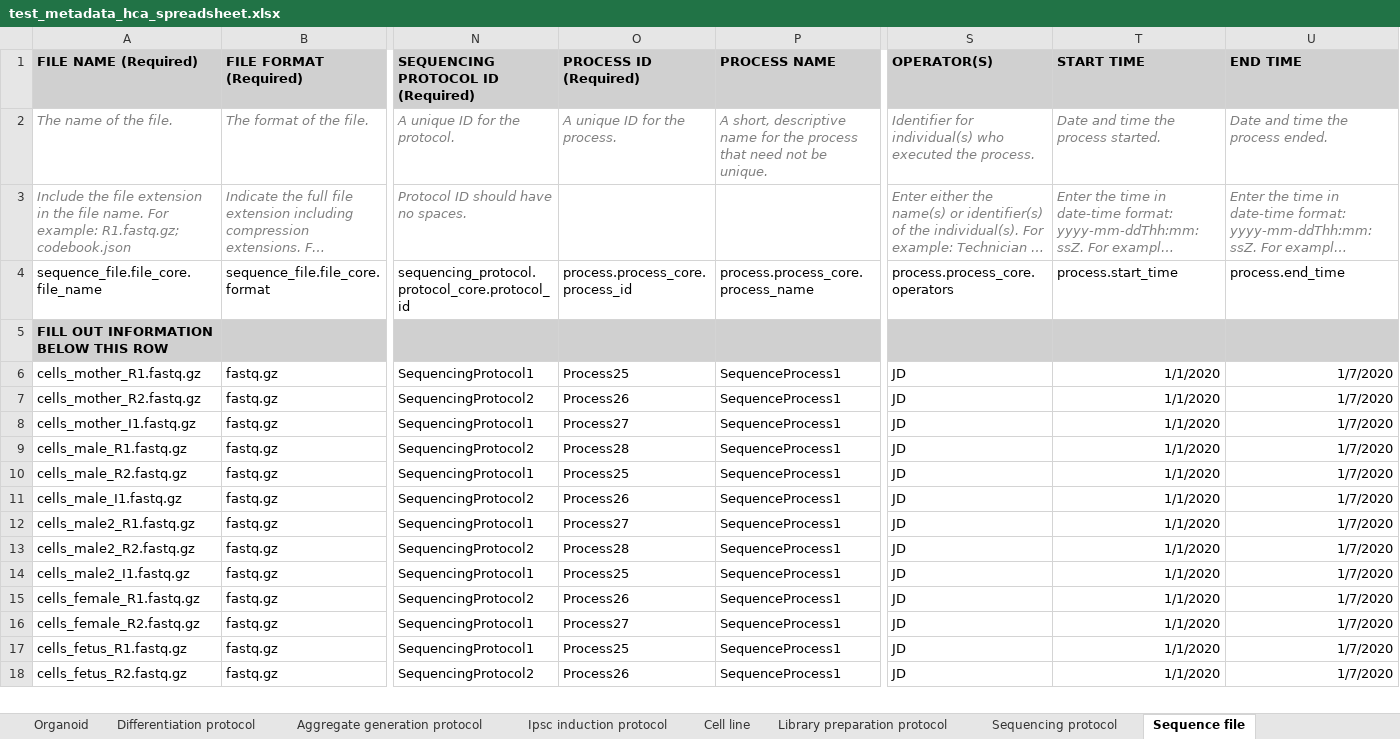
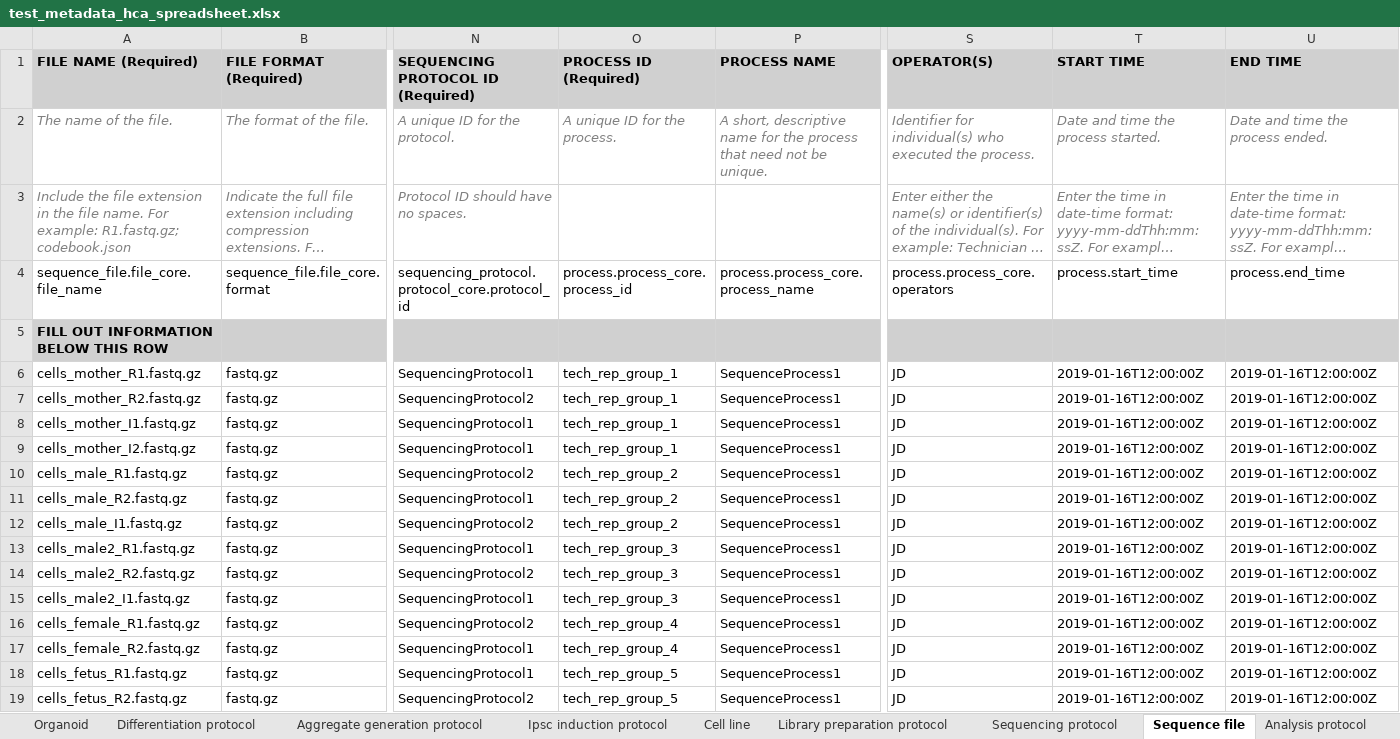
Before and after one commit to HumanCellAtlas/metadata-schema, an Excel workbook: infrastructure_testing_files/test_metadata_hca_spreadsheet.xlsx, sheet Sequence file, drawn as a sheet; only a part is shown, gaps mark what is left out; long unchanged cells end in …; values as stored, in another font and other column widths than the file's, no borders; addresses are those after the commit; rows hold the shown columns only; the diff covers the shown part only; the diff names each change by its address in the sheet, - before the commit and + after, or states it on an @@ line.

```diff
--- a/infrastructure_testing_files/test_metadata_hca_spreadsheet.xlsx (sheet Sequence file)
+++ b/infrastructure_testing_files/test_metadata_hca_spreadsheet.xlsx (sheet Sequence file)
+sheet tab: Analysis protocol
-O6 (PROCESS ID (Required)): Process25
+O6 (PROCESS ID (Required)): tech_rep_group_1
-T6:T8 (START TIME): 1/1/2020
+T6:T8 (START TIME): 2019-01-16T12:00:00Z
-U6:U8 (END TIME): 1/7/2020
+U6:U8 (END TIME): 2019-01-16T12:00:00Z
-O7 (PROCESS ID (Required)): Process26
+O7 (PROCESS ID (Required)): tech_rep_group_1
-O8 (PROCESS ID (Required)): Process27
+O8 (PROCESS ID (Required)): tech_rep_group_1
+row 9: cells_mother_I2.fastq.gz | fastq.gz | SequencingProtocol1 | tech_rep_group_1 | SequenceProcess1 | JD | 2019-01-16T12:00:00Z | 2019-01-16T12:00:00Z
-O10 (PROCESS ID (Required)): Process28
+O10 (PROCESS ID (Required)): tech_rep_group_2
-T10:T19 (START TIME): 1/1/2020
+T10:T19 (START TIME): 2019-01-16T12:00:00Z
-U10:U19 (END TIME): 1/7/2020
+U10:U19 (END TIME): 2019-01-16T12:00:00Z
-O11 (PROCESS ID (Required)): Process25
+O11 (PROCESS ID (Required)): tech_rep_group_2
-O12 (PROCESS ID (Required)): Process26
+O12 (PROCESS ID (Required)): tech_rep_group_2
-O13 (PROCESS ID (Required)): Process27
+O13 (PROCESS ID (Required)): tech_rep_group_3
-O14 (PROCESS ID (Required)): Process28
+O14 (PROCESS ID (Required)): tech_rep_group_3
-O15 (PROCESS ID (Required)): Process25
+O15 (PROCESS ID (Required)): tech_rep_group_3
-O16 (PROCESS ID (Required)): Process26
+O16 (PROCESS ID (Required)): tech_rep_group_4
-O17 (PROCESS ID (Required)): Process27
+O17 (PROCESS ID (Required)): tech_rep_group_4
-O18 (PROCESS ID (Required)): Process25
+O18 (PROCESS ID (Required)): tech_rep_group_5
-O19 (PROCESS ID (Required)): Process26
+O19 (PROCESS ID (Required)): tech_rep_group_5
```
Also changed, not shown: 273 edited cells elsewhere in this sheet, sheet Cell line, sheet Cell suspension, sheet Library preparation protocol, sheet Ipsc induction protocol, sheet Supplementary file, sheet Collection protocol, 3 more sheets, other sheet tabs, hidden cells, 2 other files.
